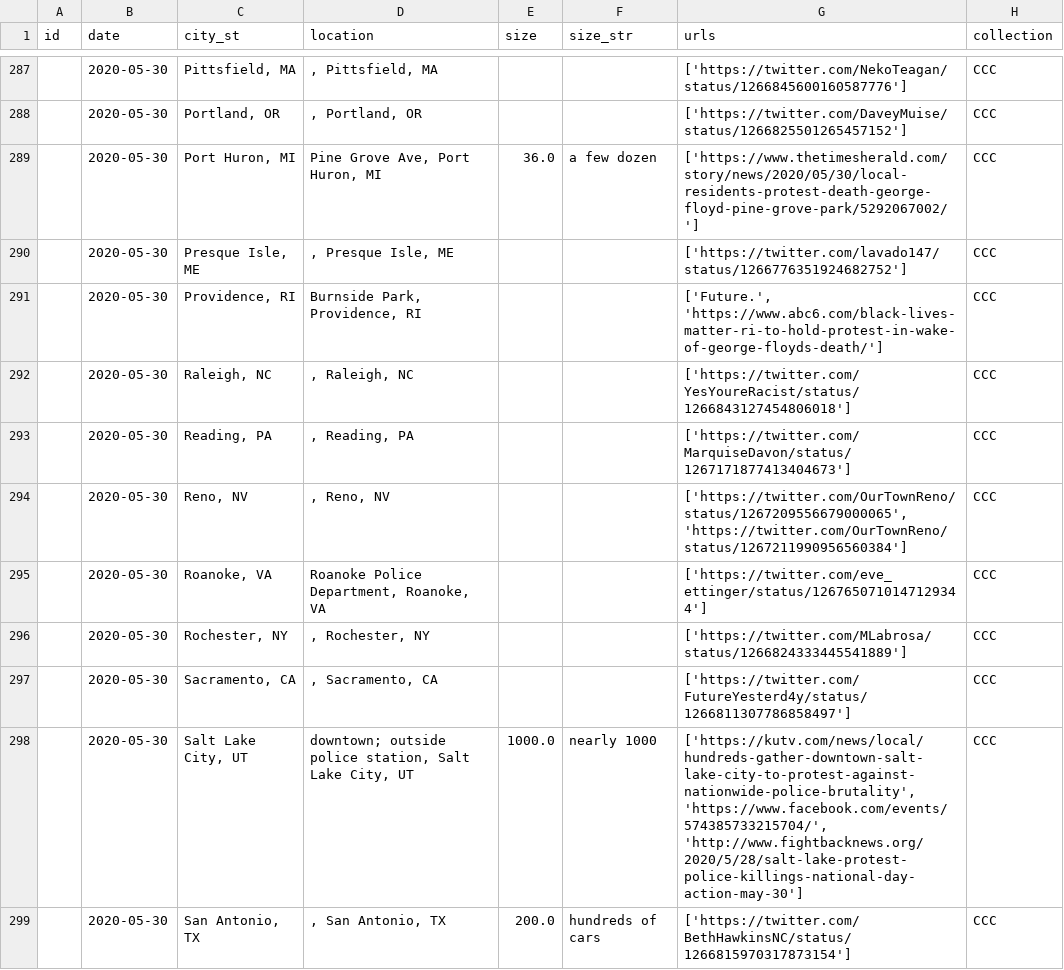
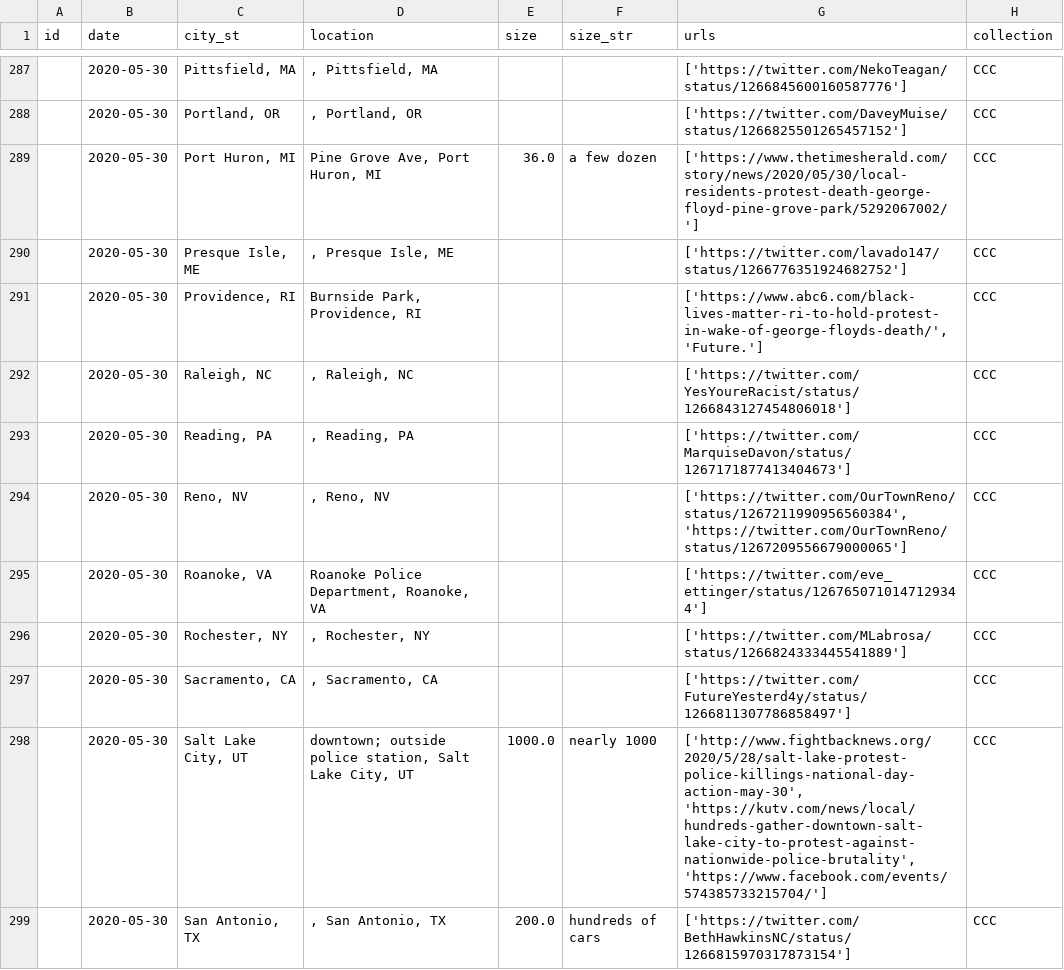
Before and after one commit to nealcaren/BLM-GFAABT, a CSV file: Notebooks/ccc_blm.csv, drawn as a sheet; only a part is shown, gaps mark what is left out; the diff covers the shown part only.

```diff
--- a/Notebooks/ccc_blm.csv
+++ b/Notebooks/ccc_blm.csv
@@ -290,6 +290,6 @@ id,date,city_st,location,size,size_str,urls,collection
 ,2020-05-30,"Presque Isle, ME",", Presque Isle, ME",,,['https://twitter.com/lavado147/status/1266776351924682752'],CCC
-,2020-05-30,"Providence, RI","Burnside Park, Providence, RI",,,"['Future.', 'https://www.abc6.com/black-lives-matter-ri-to-hold-protest-in-wake-of-george-floyds-death/']",CCC
+,2020-05-30,"Providence, RI","Burnside Park, Providence, RI",,,"['https://www.abc6.com/black-lives-matter-ri-to-hold-protest-in-wake-of-george-floyds-death/', 'Future.']",CCC
 ,2020-05-30,"Raleigh, NC",", Raleigh, NC",,,['https://twitter.com/YesYoureRacist/status/1266843127454806018'],CCC
 ,2020-05-30,"Reading, PA",", Reading, PA",,,['https://twitter.com/MarquiseDavon/status/1267171877413404673'],CCC
-,2020-05-30,"Reno, NV",", Reno, NV",,,"['https://twitter.com/OurTownReno/status/1267209556679000065', 'https://twitter.com/OurTownReno/status/1267211990956560384']",CCC
+,2020-05-30,"Reno, NV",", Reno, NV",,,"['https://twitter.com/OurTownReno/status/1267211990956560384', 'https://twitter.com/OurTownReno/status/1267209556679000065']",CCC
 ,2020-05-30,"Roanoke, VA","Roanoke Police Department, Roanoke, VA",,,['https://twitter.com/eve_ettinger/status/1267650710147129344'],CCC
@@ -297,3 +297,3 @@ id,date,city_st,location,size,size_str,urls,collection
 ,2020-05-30,"Sacramento, CA",", Sacramento, CA",,,['https://twitter.com/FutureYesterd4y/status/1266811307786858497'],CCC
-,2020-05-30,"Salt Lake City, UT","downtown; outside police station, Salt Lake City, UT",1000.0,nearly 1000,"['https://kutv.com/news/local/hundreds-gather-downtown-salt-lake-city-to-protest-against-nationwide-police-brutality', 'https://www.facebook.com/events/574385733215704/', 'http://www.fightbacknews.org/2020/5/28/salt-lake-protest-police-killings-national-day-action-may-30']",CCC
+,2020-05-30,"Salt Lake City, UT","downtown; outside police station, Salt Lake City, UT",1000.0,nearly 1000,"['http://www.fightbacknews.org/2020/5/28/salt-lake-protest-police-killings-national-day-action-may-30', 'https://kutv.com/news/local/hundreds-gather-downtown-salt-lake-city-to-protest-against-nationwide-police-brutality', 'https://www.facebook.com/events/574385733215704/']",CCC
 ,2020-05-30,"San Antonio, TX",", San Antonio, TX",200.0,hundreds of cars,['https://twitter.com/BethHawkinsNC/status/1266815970317873154'],CCC
```
Also changed, not shown: 2 added rows and 141 edited cells elsewhere in this file, Notebooks/cl_blm.csv, 4 other files.
